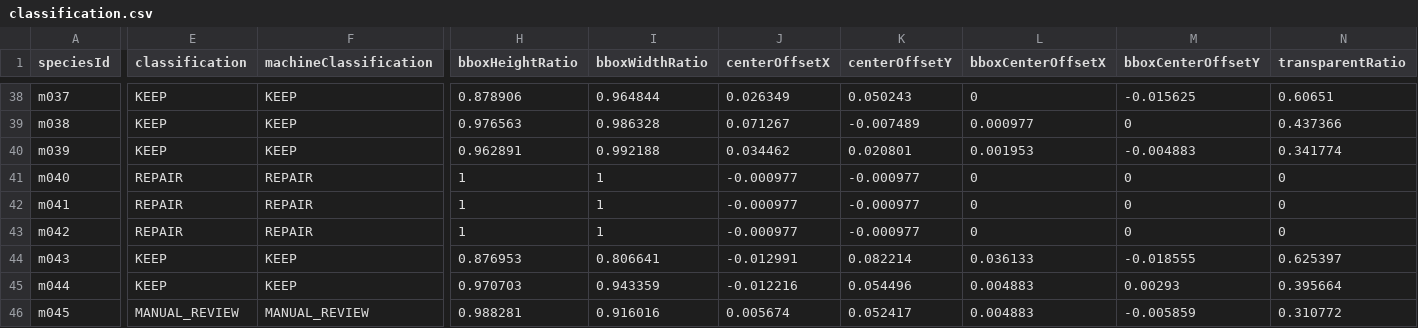
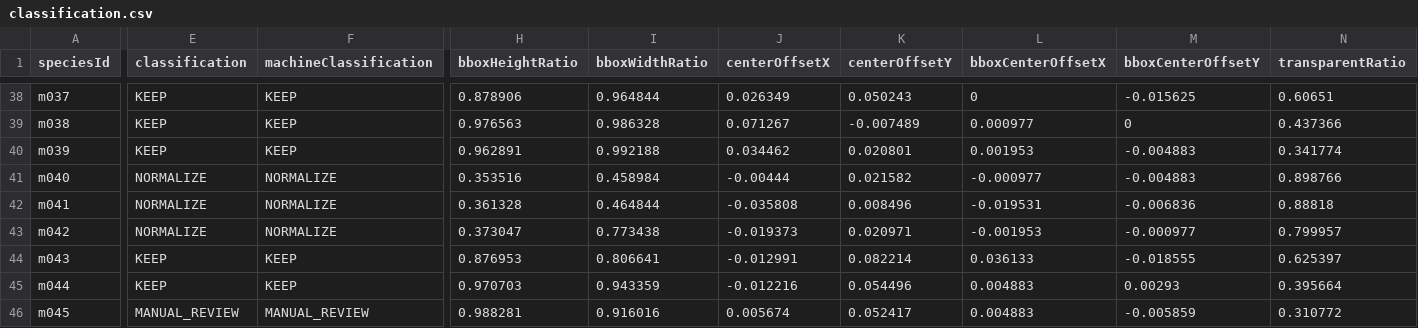
Before and after one commit to syoudai0514/mana-evo, a CSV file: design/rebuild/asset-production/final-visual-audit/classification.csv, drawn as a sheet; only a part is shown, gaps mark what is left out; the diff covers the shown part only; the diff names each change by its address in the sheet, - before the commit and + after, or states it on an @@ line.

```diff
--- a/design/rebuild/asset-production/final-visual-audit/classification.csv
+++ b/design/rebuild/asset-production/final-visual-audit/classification.csv
-E41:E43 (classification): REPAIR
+E41:E43 (classification): NORMALIZE
-F41:F43 (machineClassification): REPAIR
+F41:F43 (machineClassification): NORMALIZE
-H41 (bboxHeightRatio): 1
+H41 (bboxHeightRatio): 0.353516
-I41 (bboxWidthRatio): 1
+I41 (bboxWidthRatio): 0.458984
-J41 (centerOffsetX): -0.000977
+J41 (centerOffsetX): -0.00444
-K41 (centerOffsetY): -0.000977
+K41 (centerOffsetY): 0.021582
-L41 (bboxCenterOffsetX): 0
+L41 (bboxCenterOffsetX): -0.000977
-M41 (bboxCenterOffsetY): 0
+M41 (bboxCenterOffsetY): -0.004883
-N41 (transparentRatio): 0
+N41 (transparentRatio): 0.898766
-H42 (bboxHeightRatio): 1
+H42 (bboxHeightRatio): 0.361328
-I42 (bboxWidthRatio): 1
+I42 (bboxWidthRatio): 0.464844
-J42 (centerOffsetX): -0.000977
+J42 (centerOffsetX): -0.035808
-K42 (centerOffsetY): -0.000977
+K42 (centerOffsetY): 0.008496
-L42 (bboxCenterOffsetX): 0
+L42 (bboxCenterOffsetX): -0.019531
-M42 (bboxCenterOffsetY): 0
+M42 (bboxCenterOffsetY): -0.006836
-N42 (transparentRatio): 0
+N42 (transparentRatio): 0.88818
-H43 (bboxHeightRatio): 1
+H43 (bboxHeightRatio): 0.373047
-I43 (bboxWidthRatio): 1
+I43 (bboxWidthRatio): 0.773438
-J43 (centerOffsetX): -0.000977
+J43 (centerOffsetX): -0.019373
-K43 (centerOffsetY): -0.000977
+K43 (centerOffsetY): 0.020971
-L43 (bboxCenterOffsetX): 0
+L43 (bboxCenterOffsetX): -0.001953
-M43 (bboxCenterOffsetY): 0
+M43 (bboxCenterOffsetY): -0.000977
-N43 (transparentRatio): 0
+N43 (transparentRatio): 0.799957
```
Also changed, not shown: 50 edited cells elsewhere in this file, design/rebuild/asset-production/final-visual-audit/family-review.csv, design/rebuild/asset-production/final-visual-audit/metrics.csv, 13 other files.
